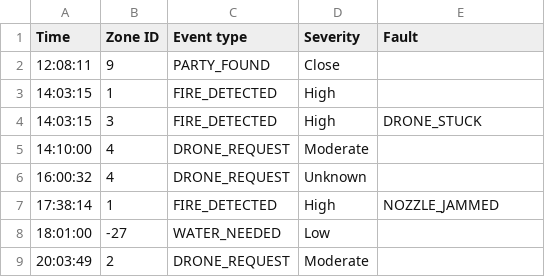
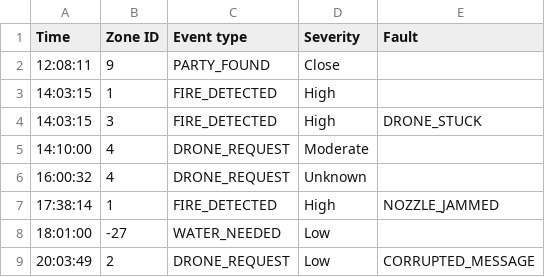
Before and after one commit to yusufibrahim254/FireFighting-Drone-Swarm, a CSV file: docs/Sample_event_file.csv, drawn as a sheet.

Commit message:
Add corrupted_message fault and its test
iteration4

testCorruptMessage

```diff
--- a/docs/Sample_event_file.csv
+++ b/docs/Sample_event_file.csv
@@ -8,2 +8,2 @@ Time,Zone ID,Event type,Severity,Fault
 18:01:00,-27,WATER_NEEDED,Low
-20:03:49,2,DRONE_REQUEST,Moderate
+20:03:49,2,DRONE_REQUEST,Low,CORRUPTED_MESSAGE
```
Also changed, not shown: 3 other files.
